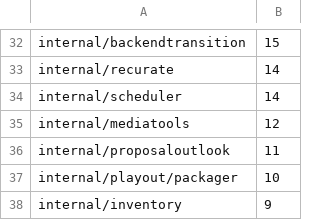
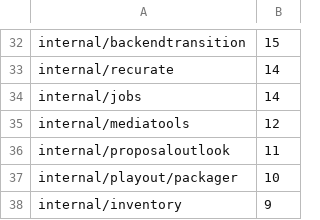
Before and after one commit to loomarr/loomarr, a TSV file: scripts/go-race-weights.tsv, drawn as a sheet; only a part is shown, gaps mark what is left out.

```diff
--- a/scripts/go-race-weights.tsv
+++ b/scripts/go-race-weights.tsv
@@ -33,3 +33,3 @@ internal/backendtransition	15
 internal/recurate	14
-internal/scheduler	14
+internal/jobs	14
 internal/mediatools	12
```
Also changed, not shown: 43 other files.
